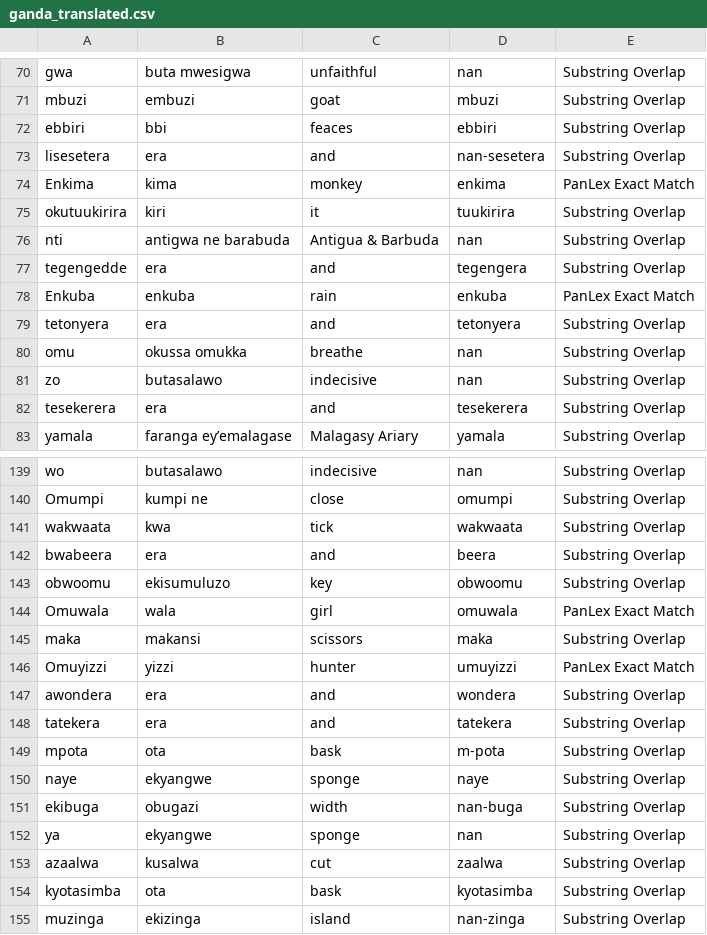
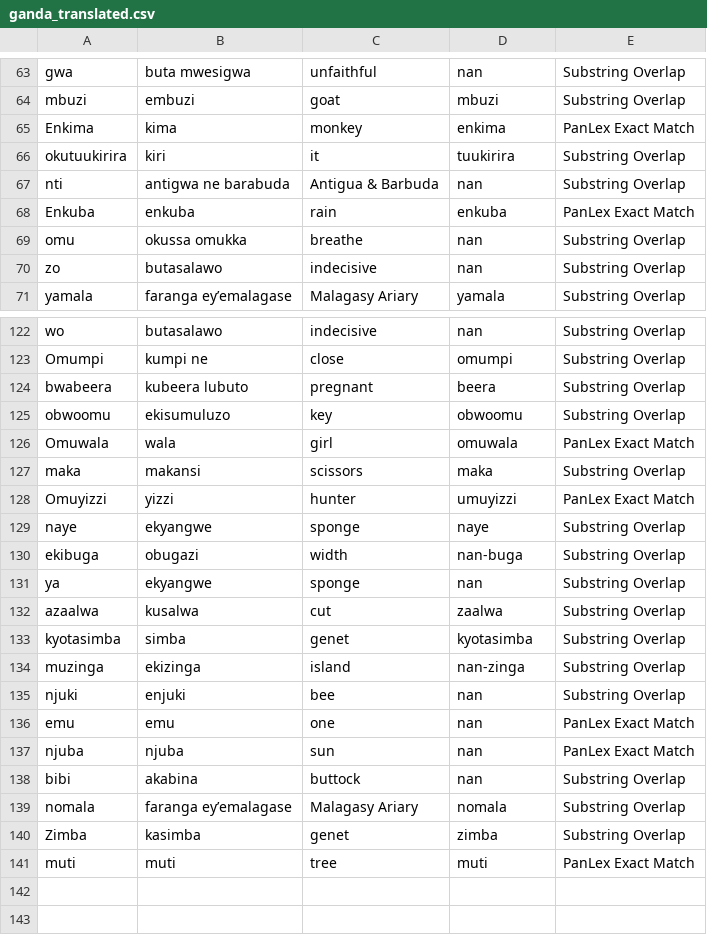
Before and after one commit to look-luc/East-African-Dataset, a CSV file: ganda_translated.csv, drawn as a sheet; only a part is shown, gaps mark what is left out; the shorter side is filled out with more unchanged rows; the diff covers the shown part only.

Commit message:
increased overlap

```diff
--- a/ganda_translated.csv
+++ b/ganda_translated.csv
@@ -71,4 +64,2 @@ gwa,buta mwesigwa,unfaithful,nan,Substring Overlap
 mbuzi,embuzi,goat,mbuzi,Substring Overlap
-ebbiri,bbi,feaces,ebbiri,Substring Overlap
-lisesetera,era,and,nan-sesetera,Substring Overlap
 Enkima,kima,monkey,enkima,PanLex Exact Match
@@ -76,8 +67,5 @@ okutuukirira,kiri,it,tuukirira,Substring Overlap
 nti,antigwa ne barabuda,Antigua & Barbuda,nan,Substring Overlap
-tegengedde,era,and,tegengera,Substring Overlap
 Enkuba,enkuba,rain,enkuba,PanLex Exact Match
-tetonyera,era,and,tetonyera,Substring Overlap
 omu,okussa omukka,breathe,nan,Substring Overlap
 zo,butasalawo,indecisive,nan,Substring Overlap
-tesekerera,era,and,tesekerera,Substring Overlap
 yamala,faranga ey’emalagase,Malagasy Ariary,yamala,Substring Overlap
@@ -140,4 +123,3 @@ wo,butasalawo,indecisive,nan,Substring Overlap
 Omumpi,kumpi ne,close,omumpi,Substring Overlap
-wakwaata,kwa,tick,wakwaata,Substring Overlap
-bwabeera,era,and,beera,Substring Overlap
+bwabeera,kubeera lubuto,pregnant,beera,Substring Overlap
 obwoomu,ekisumuluzo,key,obwoomu,Substring Overlap
@@ -146,5 +128,2 @@ maka,makansi,scissors,maka,Substring Overlap
 Omuyizzi,yizzi,hunter,umuyizzi,PanLex Exact Match
-awondera,era,and,wondera,Substring Overlap
-tatekera,era,and,tatekera,Substring Overlap
-mpota,ota,bask,m-pota,Substring Overlap
 naye,ekyangwe,sponge,naye,Substring Overlap
@@ -153,3 +132,3 @@ ya,ekyangwe,sponge,nan,Substring Overlap
 azaalwa,kusalwa,cut,zaalwa,Substring Overlap
-kyotasimba,ota,bask,kyotasimba,Substring Overlap
+kyotasimba,simba,genet,kyotasimba,Substring Overlap
 muzinga,ekizinga,island,nan-zinga,Substring Overlap
```
Also changed, not shown: 12 removed rows and 2 edited cells elsewhere in this file.
